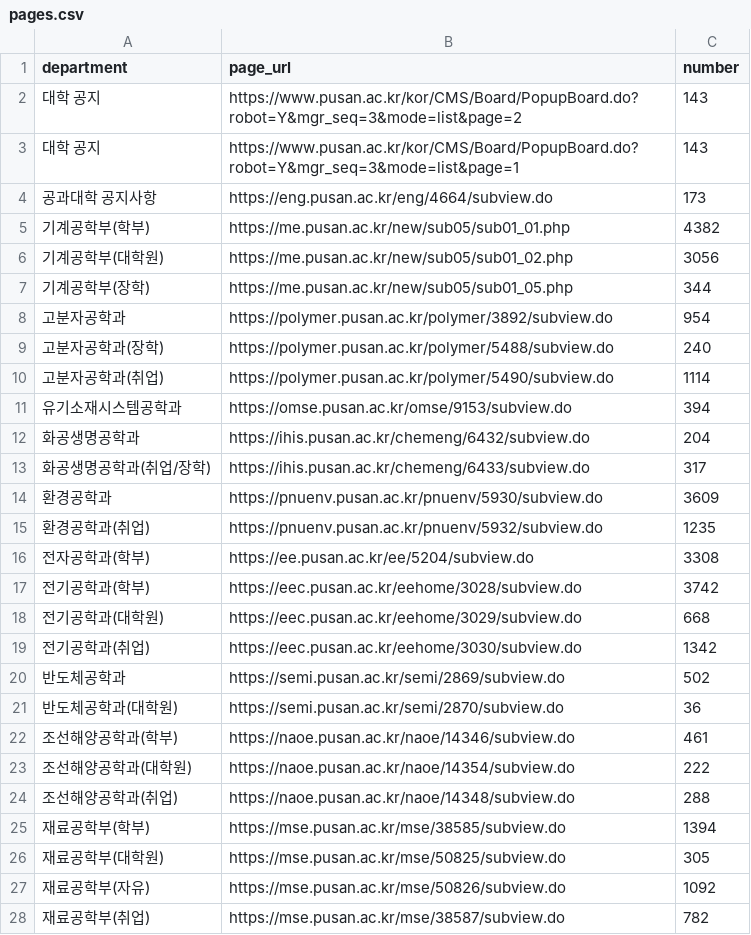
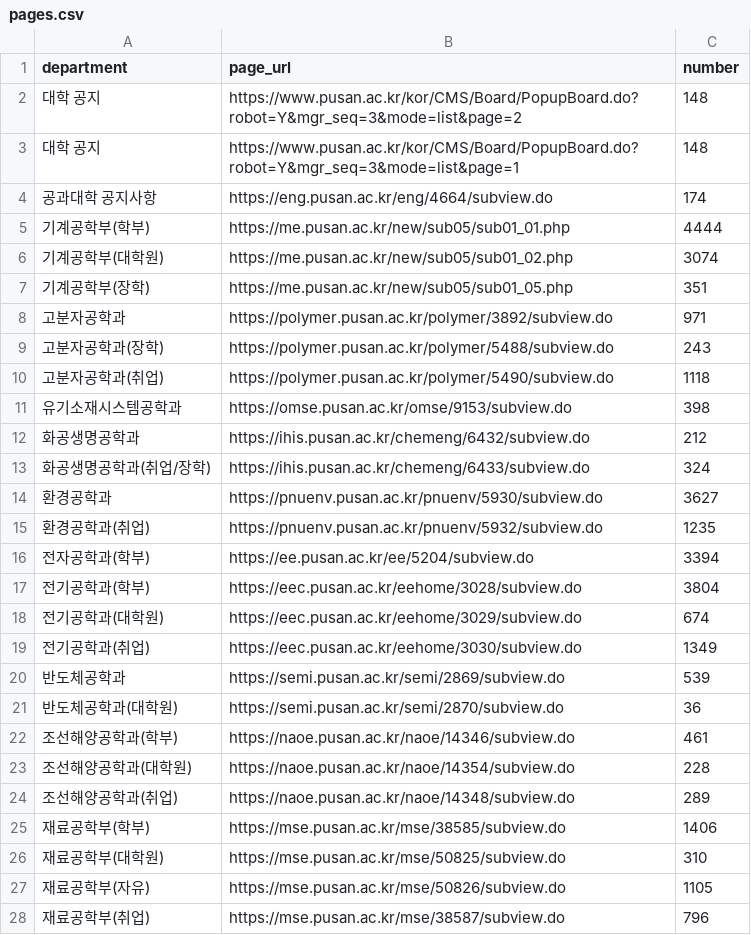
Before and after one commit to hi-shp/together_server, a CSV file: pages.csv, drawn as a sheet; only a part is shown; the diff covers the shown part only.

```diff
--- a/pages.csv
+++ b/pages.csv
@@ -1,28 +1,28 @@
 department,page_url,number
-대학 공지,https://www.pusan.ac.kr/kor/CMS/Board/PopupBoard.do?robot=Y&mgr_seq=3&mode=list&page=2,143
-대학 공지,https://www.pusan.ac.kr/kor/CMS/Board/PopupBoard.do?robot=Y&mgr_seq=3&mode=list&page=1,143
-공과대학 공지사항,https://eng.pusan.ac.kr/eng/4664/subview.do,173
-기계공학부(학부),https://me.pusan.ac.kr/new/sub05/sub01_01.php,4382
-기계공학부(대학원),https://me.pusan.ac.kr/new/sub05/sub01_02.php,3056
-기계공학부(장학),https://me.pusan.ac.kr/new/sub05/sub01_05.php,344
-고분자공학과,https://polymer.pusan.ac.kr/polymer/3892/subview.do,954
-고분자공학과(장학),https://polymer.pusan.ac.kr/polymer/5488/subview.do,240
-고분자공학과(취업),https://polymer.pusan.ac.kr/polymer/5490/subview.do,1114
-유기소재시스템공학과,https://omse.pusan.ac.kr/omse/9153/subview.do,394
-화공생명공학과,https://ihis.pusan.ac.kr/chemeng/6432/subview.do,204
-화공생명공학과(취업/장학),https://ihis.pusan.ac.kr/chemeng/6433/subview.do,317
-환경공학과,https://pnuenv.pusan.ac.kr/pnuenv/5930/subview.do,3609
+대학 공지,https://www.pusan.ac.kr/kor/CMS/Board/PopupBoard.do?robot=Y&mgr_seq=3&mode=list&page=2,148
+대학 공지,https://www.pusan.ac.kr/kor/CMS/Board/PopupBoard.do?robot=Y&mgr_seq=3&mode=list&page=1,148
+공과대학 공지사항,https://eng.pusan.ac.kr/eng/4664/subview.do,174
+기계공학부(학부),https://me.pusan.ac.kr/new/sub05/sub01_01.php,4444
+기계공학부(대학원),https://me.pusan.ac.kr/new/sub05/sub01_02.php,3074
+기계공학부(장학),https://me.pusan.ac.kr/new/sub05/sub01_05.php,351
+고분자공학과,https://polymer.pusan.ac.kr/polymer/3892/subview.do,971
+고분자공학과(장학),https://polymer.pusan.ac.kr/polymer/5488/subview.do,243
+고분자공학과(취업),https://polymer.pusan.ac.kr/polymer/5490/subview.do,1118
+유기소재시스템공학과,https://omse.pusan.ac.kr/omse/9153/subview.do,398
+화공생명공학과,https://ihis.pusan.ac.kr/chemeng/6432/subview.do,212
+화공생명공학과(취업/장학),https://ihis.pusan.ac.kr/chemeng/6433/subview.do,324
+환경공학과,https://pnuenv.pusan.ac.kr/pnuenv/5930/subview.do,3627
 환경공학과(취업),https://pnuenv.pusan.ac.kr/pnuenv/5932/subview.do,1235
-전자공학과(학부),https://ee.pusan.ac.kr/ee/5204/subview.do,3308
-전기공학과(학부),https://eec.pusan.ac.kr/eehome/3028/subview.do,3742
-전기공학과(대학원),https://eec.pusan.ac.kr/eehome/3029/subview.do,668
-전기공학과(취업),https://eec.pusan.ac.kr/eehome/3030/subview.do,1342
-반도체공학과,https://semi.pusan.ac.kr/semi/2869/subview.do,502
+전자공학과(학부),https://ee.pusan.ac.kr/ee/5204/subview.do,3394
+전기공학과(학부),https://eec.pusan.ac.kr/eehome/3028/subview.do,3804
+전기공학과(대학원),https://eec.pusan.ac.kr/eehome/3029/subview.do,674
+전기공학과(취업),https://eec.pusan.ac.kr/eehome/3030/subview.do,1349
+반도체공학과,https://semi.pusan.ac.kr/semi/2869/subview.do,539
 반도체공학과(대학원),https://semi.pusan.ac.kr/semi/2870/subview.do,36
 조선해양공학과(학부),https://naoe.pusan.ac.kr/naoe/14346/subview.do,461
-조선해양공학과(대학원),https://naoe.pusan.ac.kr/naoe/14354/subview.do,222
-조선해양공학과(취업),https://naoe.pusan.ac.kr/naoe/14348/subview.do,288
-재료공학부(학부),https://mse.pusan.ac.kr/mse/38585/subview.do,1394
-재료공학부(대학원),https://mse.pusan.ac.kr/mse/50825/subview.do,305
-재료공학부(자유),https://mse.pusan.ac.kr/mse/50826/subview.do,1092
-재료공학부(취업),https://mse.pusan.ac.kr/mse/38587/subview.do,782
+조선해양공학과(대학원),https://naoe.pusan.ac.kr/naoe/14354/subview.do,228
+조선해양공학과(취업),https://naoe.pusan.ac.kr/naoe/14348/subview.do,289
+재료공학부(학부),https://mse.pusan.ac.kr/mse/38585/subview.do,1406
+재료공학부(대학원),https://mse.pusan.ac.kr/mse/50825/subview.do,310
+재료공학부(자유),https://mse.pusan.ac.kr/mse/50826/subview.do,1105
+재료공학부(취업),https://mse.pusan.ac.kr/mse/38587/subview.do,796
```
Also changed, not shown: 162 edited cells elsewhere in this file, 7 other files.
